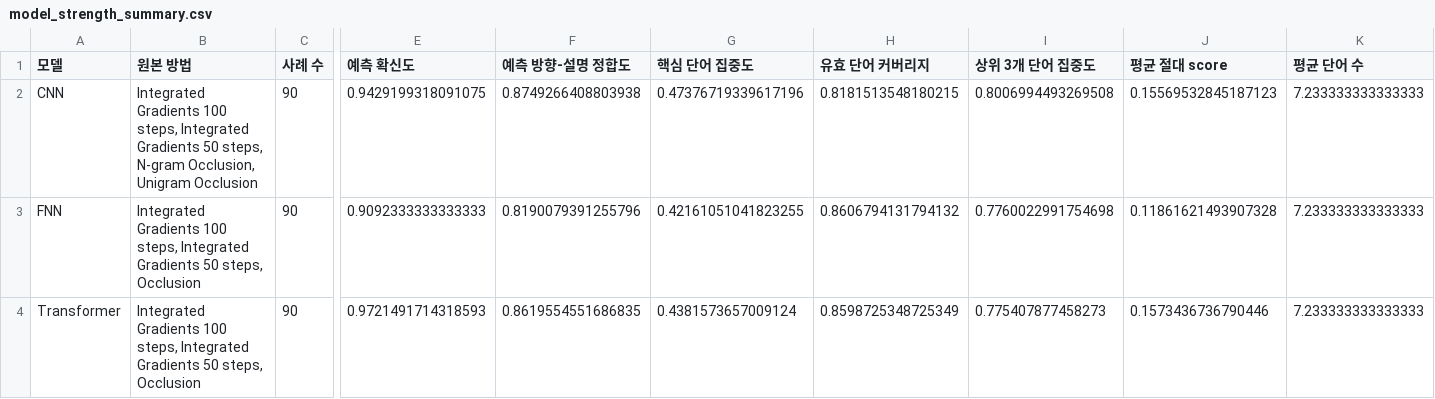
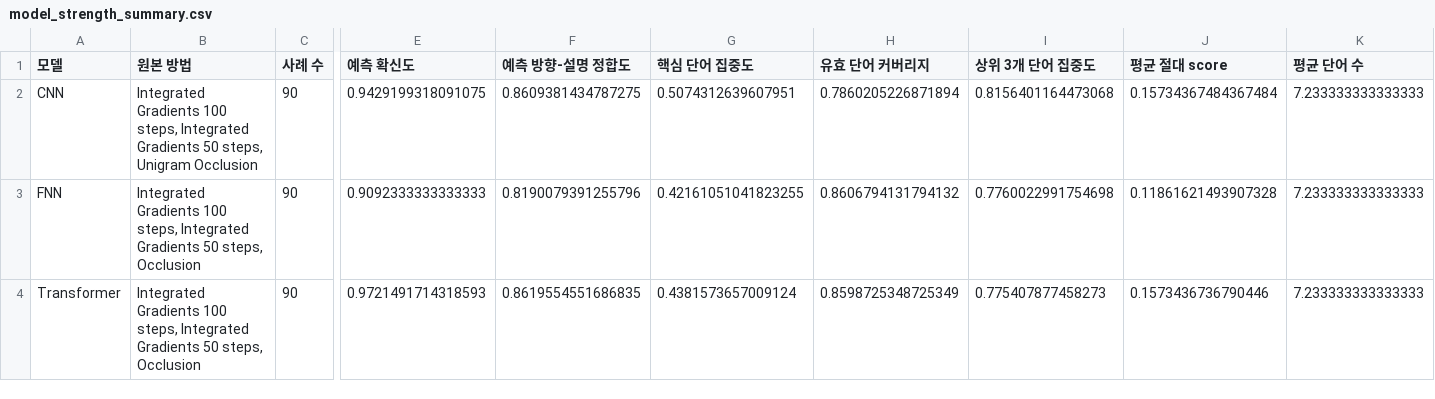
Before and after one commit to Aepor/AI_SOGANG_MiniProject, a CSV file: XAI/Model_Analysis/outputs/model_strength_summary.csv, drawn as a sheet; only a part is shown, gaps mark what is left out; the diff names each change by its address in the sheet, - before the commit and + after, or states it on an @@ line.

```diff
--- a/XAI/Model_Analysis/outputs/model_strength_summary.csv
+++ b/XAI/Model_Analysis/outputs/model_strength_summary.csv
-B2 (원본 방법): …50 steps, N-gram Occlusion, Unigram Occlusion
+B2 (원본 방법): …50 steps, Unigram Occlusion
-F2 (예측 방향-설명 정합도): 0.8749266408803938
+F2 (예측 방향-설명 정합도): 0.8609381434787275
-G2 (핵심 단어 집중도): 0.47376719339617196
+G2 (핵심 단어 집중도): 0.5074312639607951
-H2 (유효 단어 커버리지): 0.8181513548180215
+H2 (유효 단어 커버리지): 0.7860205226871894
-I2 (상위 3개 단어 집중도): 0.8006994493269508
+I2 (상위 3개 단어 집중도): 0.8156401164473068
-J2 (평균 절대 score): 0.15569532845187123
+J2 (평균 절대 score): 0.15734367484367484
```
Also changed, not shown: XAI/Model_Analysis/outputs/category_winners.csv, XAI/Model_Analysis/outputs/method_agreement_summary.csv, 5 other files.
